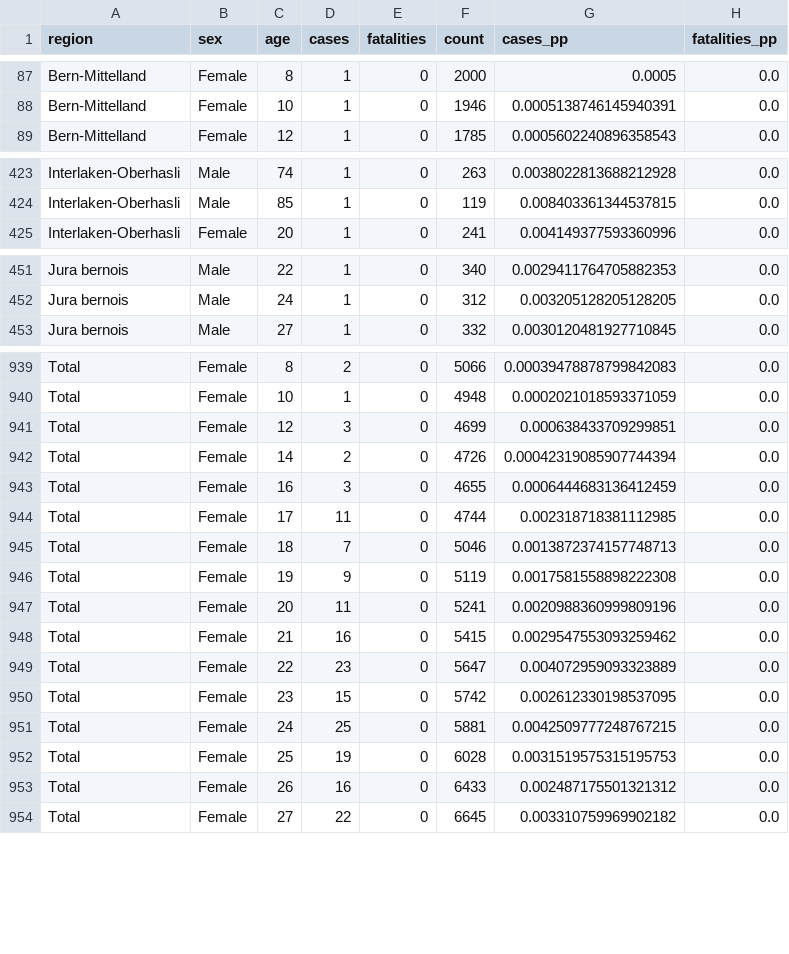
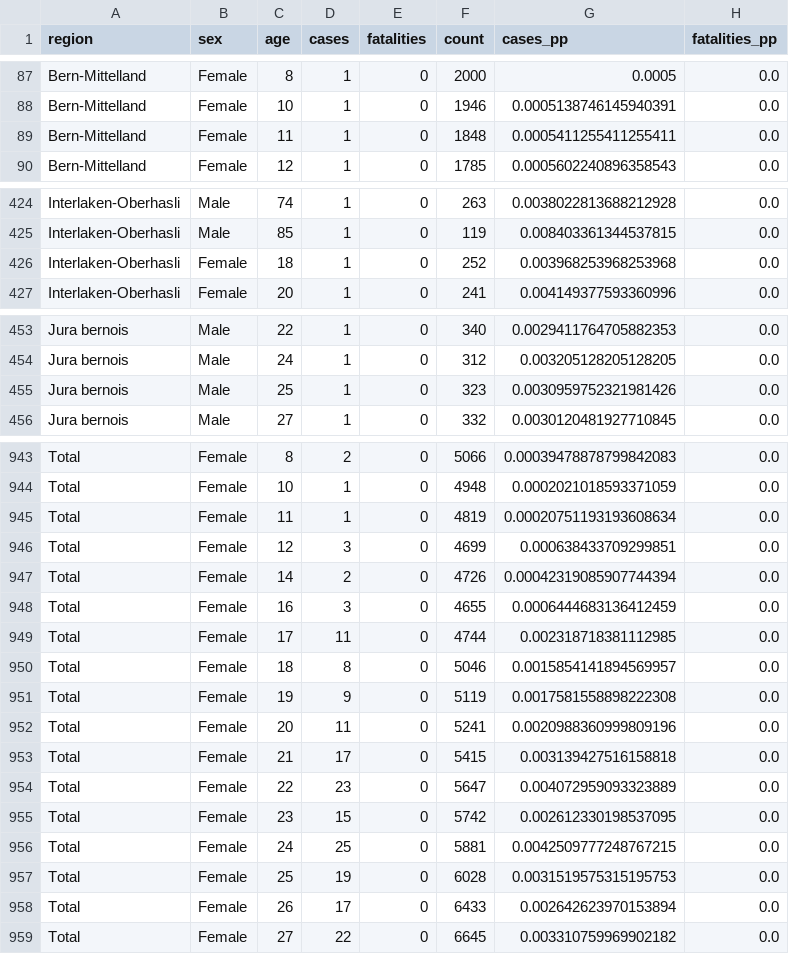
Before and after one commit to daenuprobst/covid19-data-be, a CSV file: age_distribution.csv, drawn as a sheet; only a part is shown, gaps mark what is left out; the diff covers the shown part only.

```diff
--- a/age_distribution.csv
+++ b/age_distribution.csv
@@ -88,2 +88,3 @@ Bern-Mittelland,Female,8,1,0,2000,0.0005,0.0
 Bern-Mittelland,Female,10,1,0,1946,0.0005138746145940391,0.0
+Bern-Mittelland,Female,11,1,0,1848,0.0005411255411255411,0.0
 Bern-Mittelland,Female,12,1,0,1785,0.0005602240896358543,0.0
@@ -424,2 +425,3 @@ Interlaken-Oberhasli,Male,74,1,0,263,0.0038022813688212928,0.0
 Interlaken-Oberhasli,Male,85,1,0,119,0.008403361344537815,0.0
+Interlaken-Oberhasli,Female,18,1,0,252,0.003968253968253968,0.0
 Interlaken-Oberhasli,Female,20,1,0,241,0.004149377593360996,0.0
@@ -452,2 +454,3 @@ Jura bernois,Male,22,1,0,340,0.0029411764705882353,0.0
 Jura bernois,Male,24,1,0,312,0.003205128205128205,0.0
+Jura bernois,Male,25,1,0,323,0.0030959752321981426,0.0
 Jura bernois,Male,27,1,0,332,0.0030120481927710845,0.0
@@ -940,2 +944,3 @@ Total,Female,8,2,0,5066,0.00039478878799842083,0.0
 Total,Female,10,1,0,4948,0.0002021018593371059,0.0
+Total,Female,11,1,0,4819,0.00020751193193608634,0.0
 Total,Female,12,3,0,4699,0.000638433709299851,0.0
@@ -944,6 +949,6 @@ Total,Female,16,3,0,4655,0.0006444683136412459,0.0
 Total,Female,17,11,0,4744,0.002318718381112985,0.0
-Total,Female,18,7,0,5046,0.0013872374157748713,0.0
+Total,Female,18,8,0,5046,0.0015854141894569957,0.0
 Total,Female,19,9,0,5119,0.0017581558898222308,0.0
 Total,Female,20,11,0,5241,0.0020988360999809196,0.0
-Total,Female,21,16,0,5415,0.0029547553093259462,0.0
+Total,Female,21,17,0,5415,0.003139427516158818,0.0
 Total,Female,22,23,0,5647,0.004072959093323889,0.0
@@ -952,3 +957,3 @@ Total,Female,24,25,0,5881,0.0042509777248767215,0.0
 Total,Female,25,19,0,6028,0.0031519575315195753,0.0
-Total,Female,26,16,0,6433,0.002487175501321312,0.0
+Total,Female,26,17,0,6433,0.002642623970153894,0.0
 Total,Female,27,22,0,6645,0.003310759969902182,0.0
```
Also changed, not shown: 1 added row and 28 edited cells elsewhere in this file, cases.csv, fatalities.csv, 4 other files.
